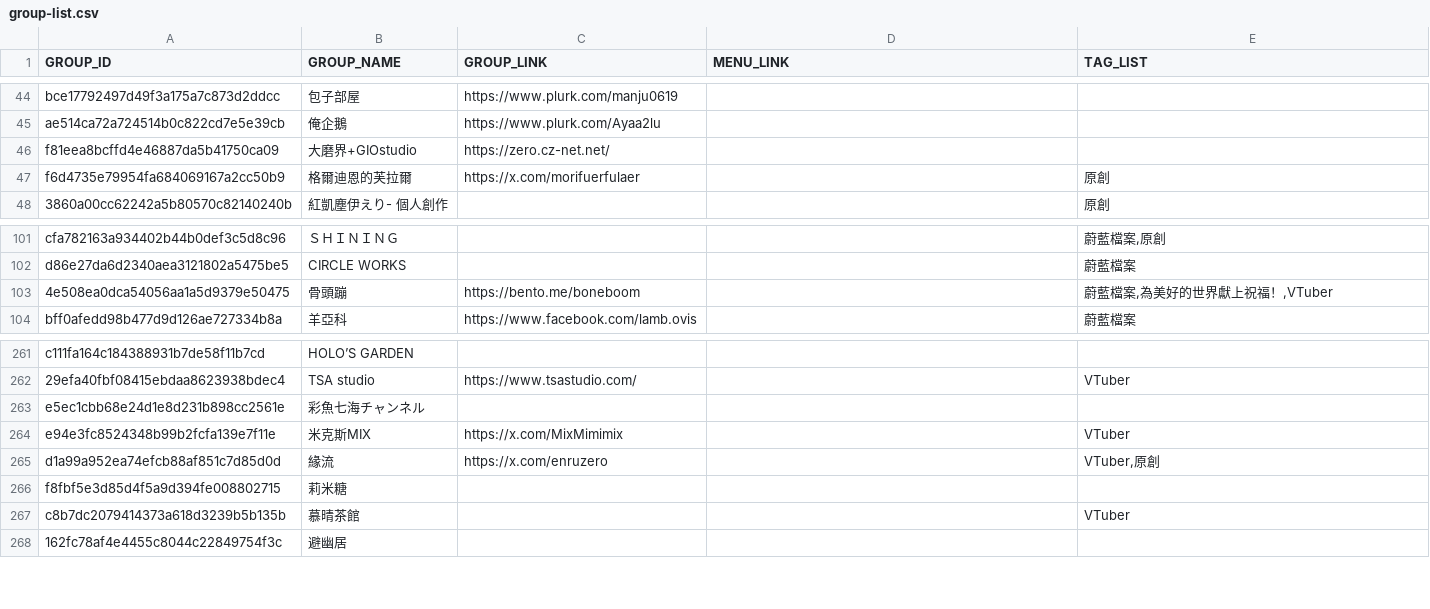
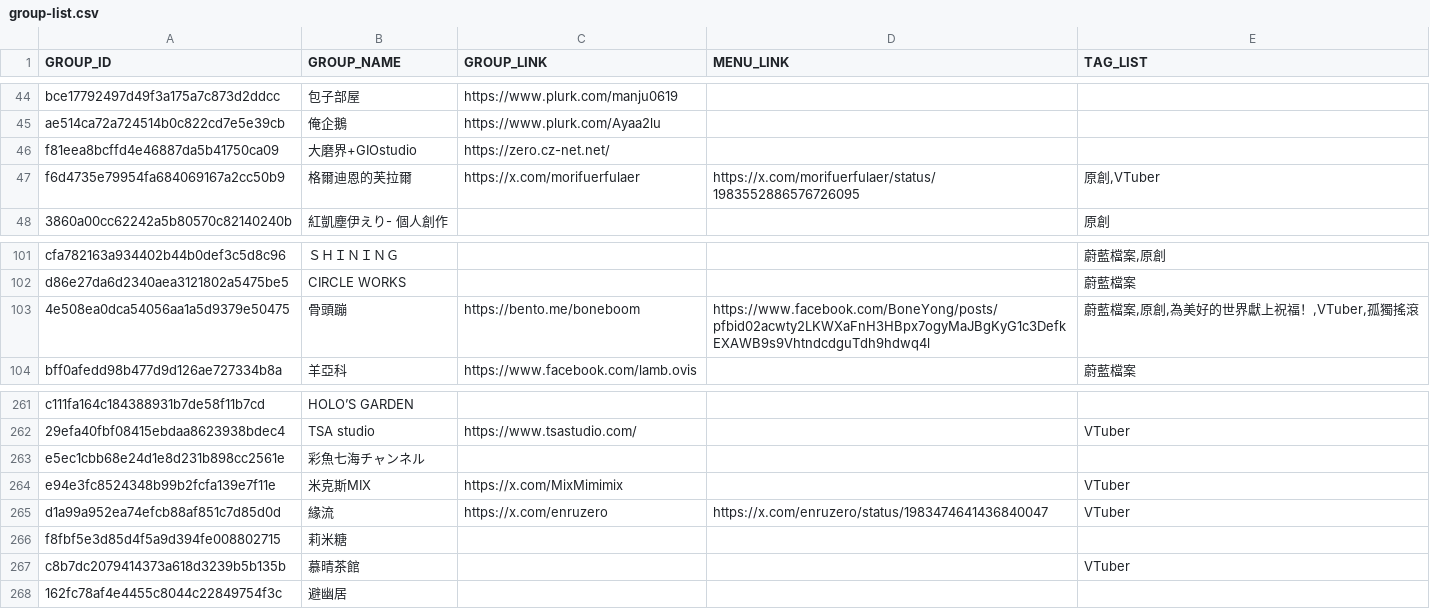
Before and after one commit to nh60211as/DoujinMapMarker, a CSV file: data/PF43/group-list.csv, drawn as a sheet; only a part is shown, gaps mark what is left out; the diff covers the shown part only.

```diff
--- a/data/PF43/group-list.csv
+++ b/data/PF43/group-list.csv
@@ -46,3 +46,3 @@ ae514ca72a724514b0c822cd7e5e39cb,俺企鵝,https://www.plurk.com/Ayaa2lu,,
 f81eea8bcffd4e46887da5b41750ca09,大磨界+GIOstudio,https://zero.cz-net.net/,,
-f6d4735e79954fa684069167a2cc50b9,格爾迪恩的芙拉爾,https://x.com/morifuerfulaer,,原創
+f6d4735e79954fa684069167a2cc50b9,格爾迪恩的芙拉爾,https://x.com/morifuerfulaer,https://x.com/morifuerfulaer/status/1983552886576726095,"原創,VTuber"
 3860a00cc62242a5b80570c82140240b,紅凱塵伊えり- 個人創作,,,原創
@@ -102,3 +102,3 @@ cfa782163a934402b44b0def3c5d8c96,ＳＨＩＮＩＮＧ,,,"蔚藍檔案,原創"
 d86e27da6d2340aea3121802a5475be5,CIRCLE WORKS,,,蔚藍檔案
-4e508ea0dca54056aa1a5d9379e50475,骨頭蹦,https://bento.me/boneboom,,"蔚藍檔案,為美好的世界獻上祝福！,VTuber"
+4e508ea0dca54056aa1a5d9379e50475,骨頭蹦,https://bento.me/boneboom,https://www.facebook.com/BoneYong/posts/pfbid02acwty2LKWXaFnH3HBpx7ogyMaJBgKyG1c3DefkEXAWB9s9VhtndcdguTdh9hdwq4l,"蔚藍檔案,原創,為美好的世界獻上祝福！,VTuber,孤獨搖滾"
 bff0afedd98b477d9d126ae727334b8a,羊亞科,https://www.facebook.com/lamb.ovis,,蔚藍檔案
@@ -264,3 +264,3 @@ e5ec1cbb68e24d1e8d231b898cc2561e,彩魚七海チャンネル,,,
 e94e3fc8524348b99b2fcfa139e7f11e,米克斯MIX,https://x.com/MixMimimix,,VTuber
-d1a99a952ea74efcb88af851c7d85d0d,緣流,https://x.com/enruzero,,"VTuber,原創"
+d1a99a952ea74efcb88af851c7d85d0d,緣流,https://x.com/enruzero,https://x.com/enruzero/status/1983474641436840047,VTuber
 f8fbf5e3d85d4f5a9d394fe008802715,莉米糖,,,
```
Also changed, not shown: 16 edited cells elsewhere in this file, 1 other file.
